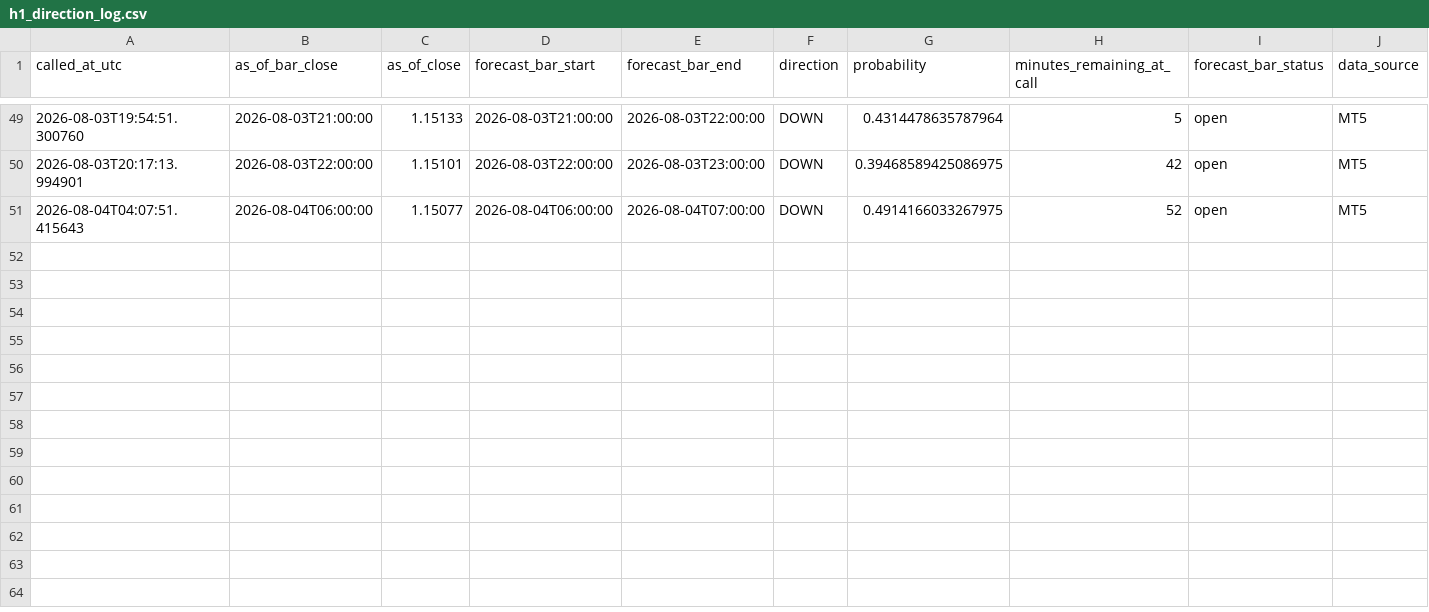
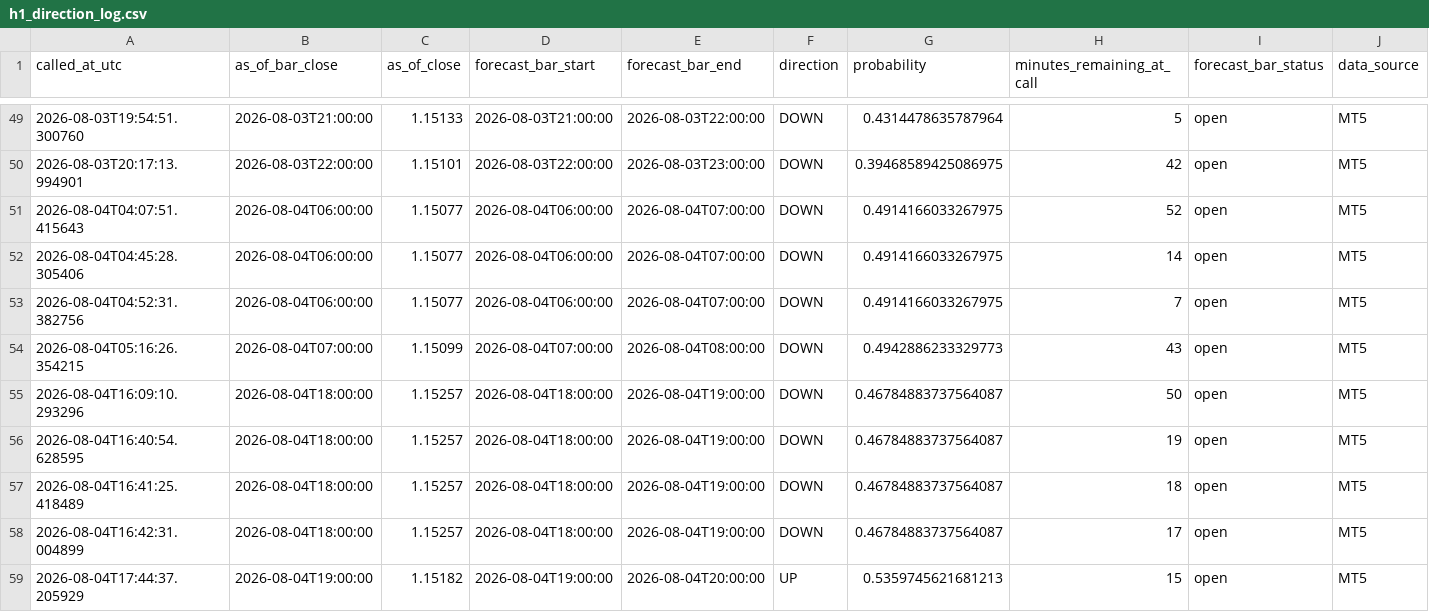
Before and after one commit to velizarMitov/EURUSD-prophet, a CSV file: results/h1_direction_log.csv, drawn as a sheet; only a part is shown, gaps mark what is left out; rows hold the shown columns only; the diff names each change by its address in the sheet, - before the commit and + after, or states it on an @@ line.

```diff
--- a/results/h1_direction_log.csv
+++ b/results/h1_direction_log.csv
+row 52: 2026-08-04T04:45:28.305406 | 2026-08-04T06:00:00 | 1.15077 | 2026-08-04T06:00:00 | 2026-08-04T07:00:00 | DOWN | 0.4914166033267975 | 14 | open | MT5
+row 53: 2026-08-04T04:52:31.382756 | 2026-08-04T06:00:00 | 1.15077 | 2026-08-04T06:00:00 | 2026-08-04T07:00:00 | DOWN | 0.4914166033267975 | 7 | open | MT5
+row 54: 2026-08-04T05:16:26.354215 | 2026-08-04T07:00:00 | 1.15099 | 2026-08-04T07:00:00 | 2026-08-04T08:00:00 | DOWN | 0.4942886233329773 | 43 | open | MT5
+row 55: 2026-08-04T16:09:10.293296 | 2026-08-04T18:00:00 | 1.15257 | 2026-08-04T18:00:00 | 2026-08-04T19:00:00 | DOWN | 0.46784883737564087 | 50 | open | MT5
+row 56: 2026-08-04T16:40:54.628595 | 2026-08-04T18:00:00 | 1.15257 | 2026-08-04T18:00:00 | 2026-08-04T19:00:00 | DOWN | 0.46784883737564087 | 19 | open | MT5
+row 57: 2026-08-04T16:41:25.418489 | 2026-08-04T18:00:00 | 1.15257 | 2026-08-04T18:00:00 | 2026-08-04T19:00:00 | DOWN | 0.46784883737564087 | 18 | open | MT5
+row 58: 2026-08-04T16:42:31.004899 | 2026-08-04T18:00:00 | 1.15257 | 2026-08-04T18:00:00 | 2026-08-04T19:00:00 | DOWN | 0.46784883737564087 | 17 | open | MT5
+row 59: 2026-08-04T17:44:37.205929 | 2026-08-04T19:00:00 | 1.15182 | 2026-08-04T19:00:00 | 2026-08-04T20:00:00 | UP | 0.5359745621681213 | 15 | open | MT5
```
Also changed, not shown: results/external_kronos/kronos_ledger.csv, results/external_kronos/kronos_prediction_log.csv, 40 other files.
